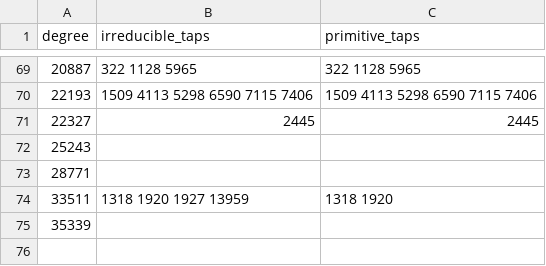
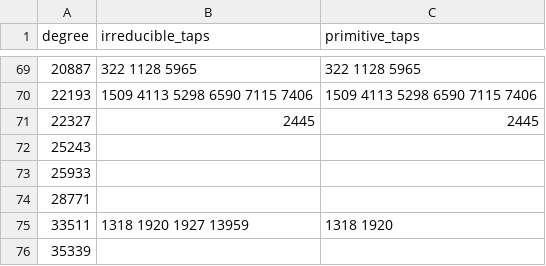
Before and after one commit to rudi-cilibrasi/gf2fun, a CSV file: data/mers-project-trinomial-census.csv, drawn as a sheet; only a part is shown, gaps mark what is left out.

Commit message:
Certify minimum primitive weight five in degree 25933

```diff
--- a/data/mers-project-trinomial-census.csv
+++ b/data/mers-project-trinomial-census.csv
@@ -72,2 +72,3 @@ degree,irreducible_taps,primitive_taps
 25243,,
+25933,,
 28771,,
```
Also changed, not shown: 4 other files.
